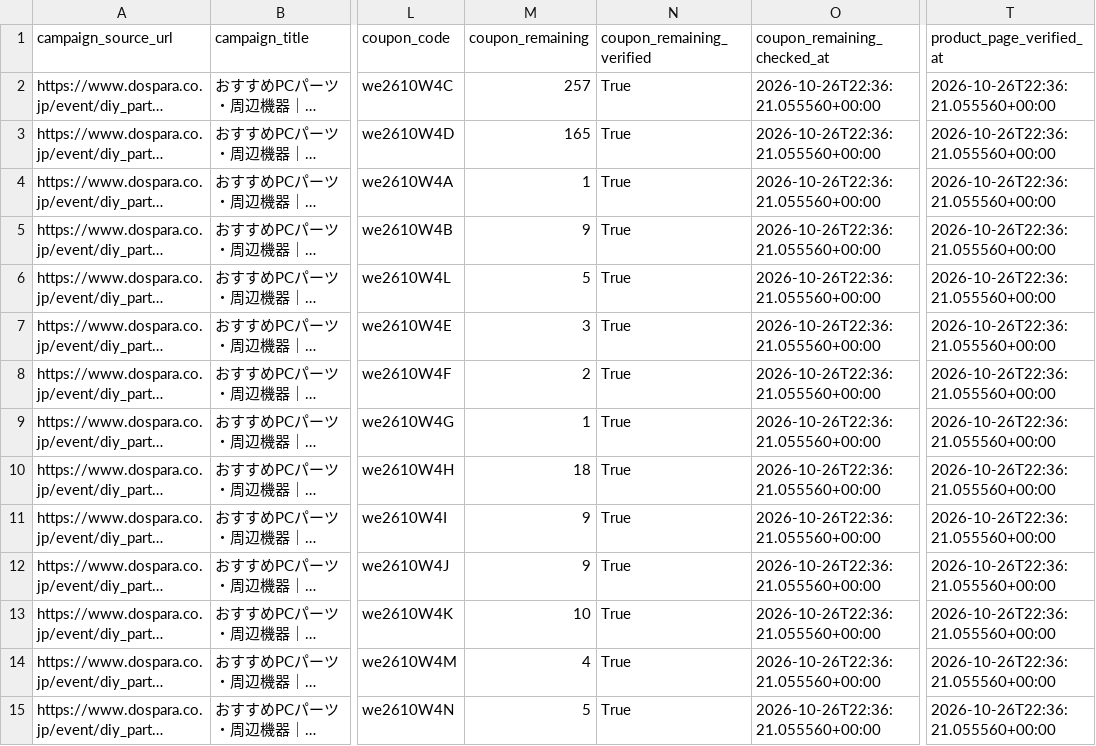
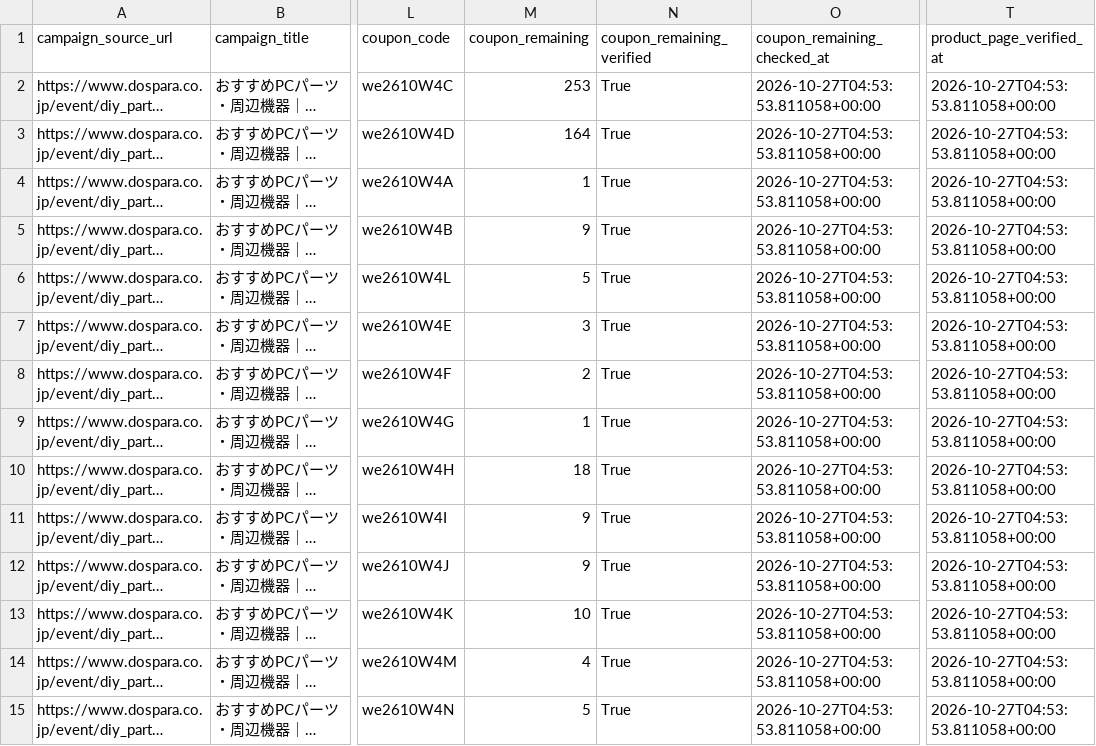
Before and after one commit to chijimi33/Dospara-coupon-price-tool, a CSV file: public/dospara_coupons.csv, drawn as a sheet; only a part is shown, gaps mark what is left out; long unchanged cells end in …; the diff covers the shown part only; the diff names each change by its address in the sheet, - before the commit and + after, or states it on an @@ line.

```diff
--- a/public/dospara_coupons.csv
+++ b/public/dospara_coupons.csv
-M2 (coupon_remaining): 257
+M2 (coupon_remaining): 253
-O2:O15 (coupon_remaining_checked_at): 2026-10-26T22:36:21.055560+00:00
+O2:O15 (coupon_remaining_checked_at): 2026-10-27T04:53:53.811058+00:00
-T2:T15 (product_page_verified_at): 2026-10-26T22:36:21.055560+00:00
+T2:T15 (product_page_verified_at): 2026-10-27T04:53:53.811058+00:00
-M3 (coupon_remaining): 165
+M3 (coupon_remaining): 164
```
Also changed, not shown: 32 edited cells elsewhere in this file, 2 other files.
